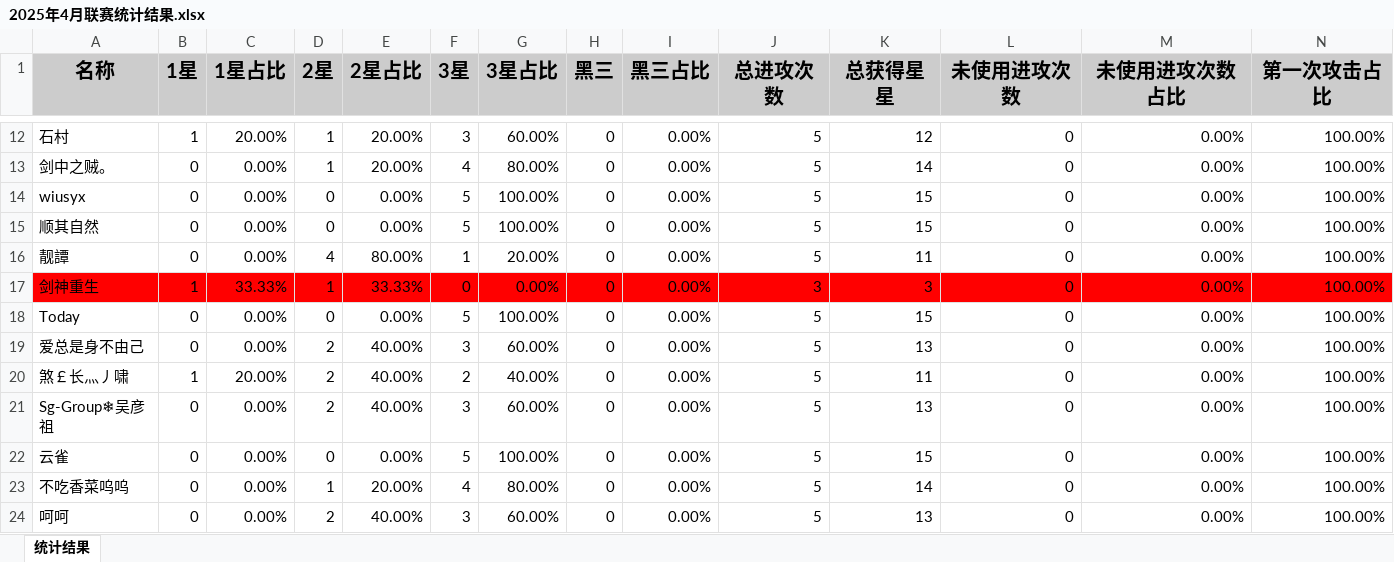
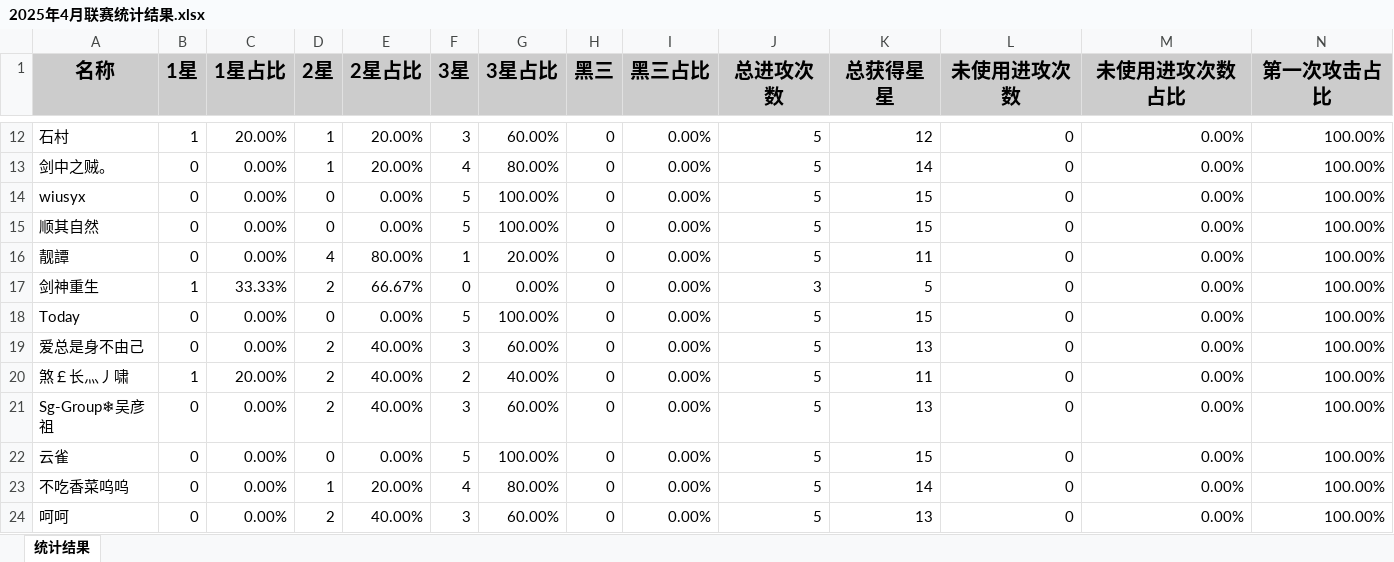
Before and after one commit to yueshangling/ClanWarStatistics, an Excel workbook: ClanCompetitionStatistics/2025/4月/2025年4月联赛统计结果.xlsx, sheet 统计结果, drawn as a sheet; only a part is shown, gaps mark what is left out; values as stored, in another font and other column widths than the file's, no borders; the diff names each change by its address in the sheet, - before the commit and + after, or states it on an @@ line.

Commit message:
5月联赛

```diff
--- a/ClanCompetitionStatistics/2025/4月/2025年4月联赛统计结果.xlsx (sheet 统计结果)
+++ b/ClanCompetitionStatistics/2025/4月/2025年4月联赛统计结果.xlsx (sheet 统计结果)
-A17:N17 fill: #FF0000
+A17:N17 fill: none
-D17 (2星): 1
+D17 (2星): 2
-E17 (2星占比): 33.33%
+E17 (2星占比): 66.67%
-K17 (总获得星星): 3
+K17 (总获得星星): 5
```
